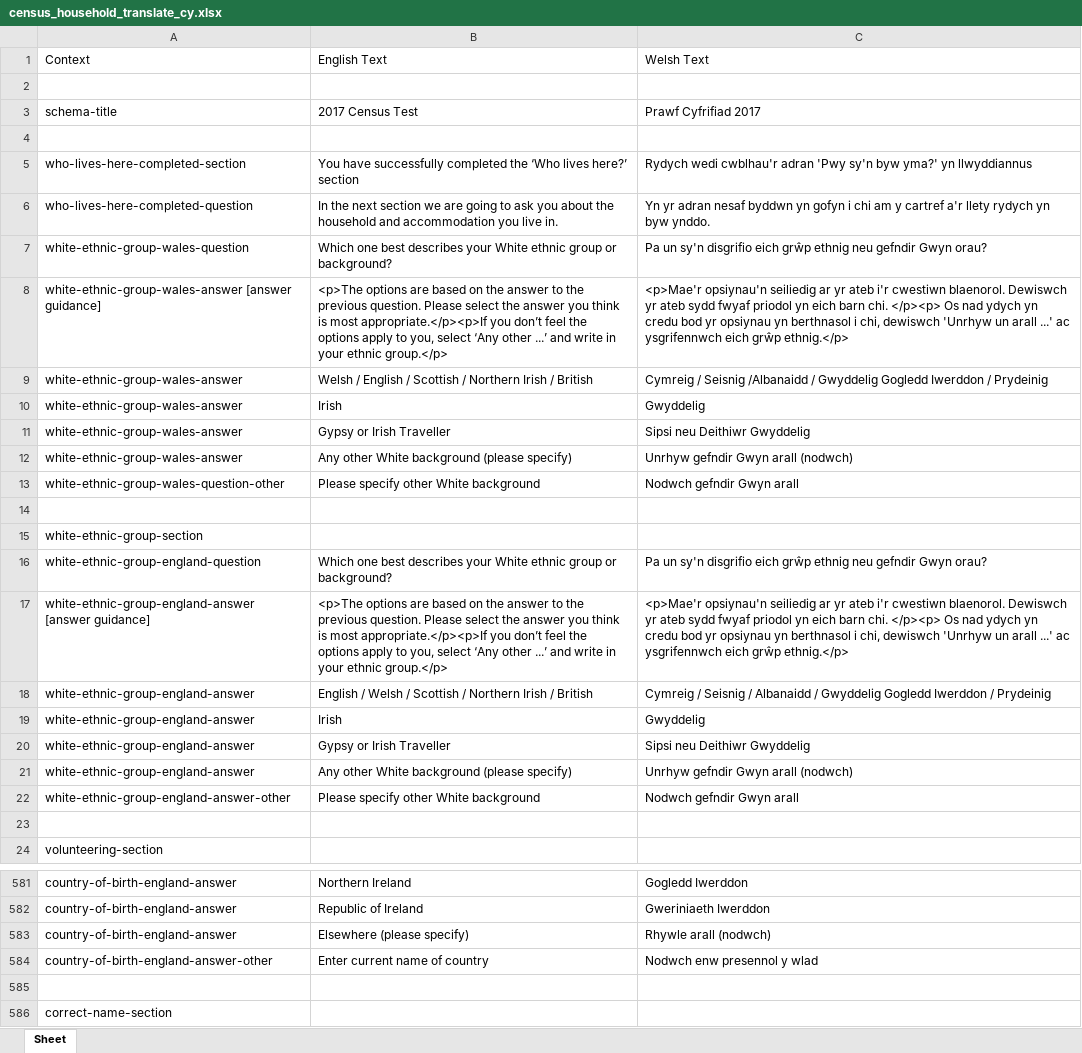
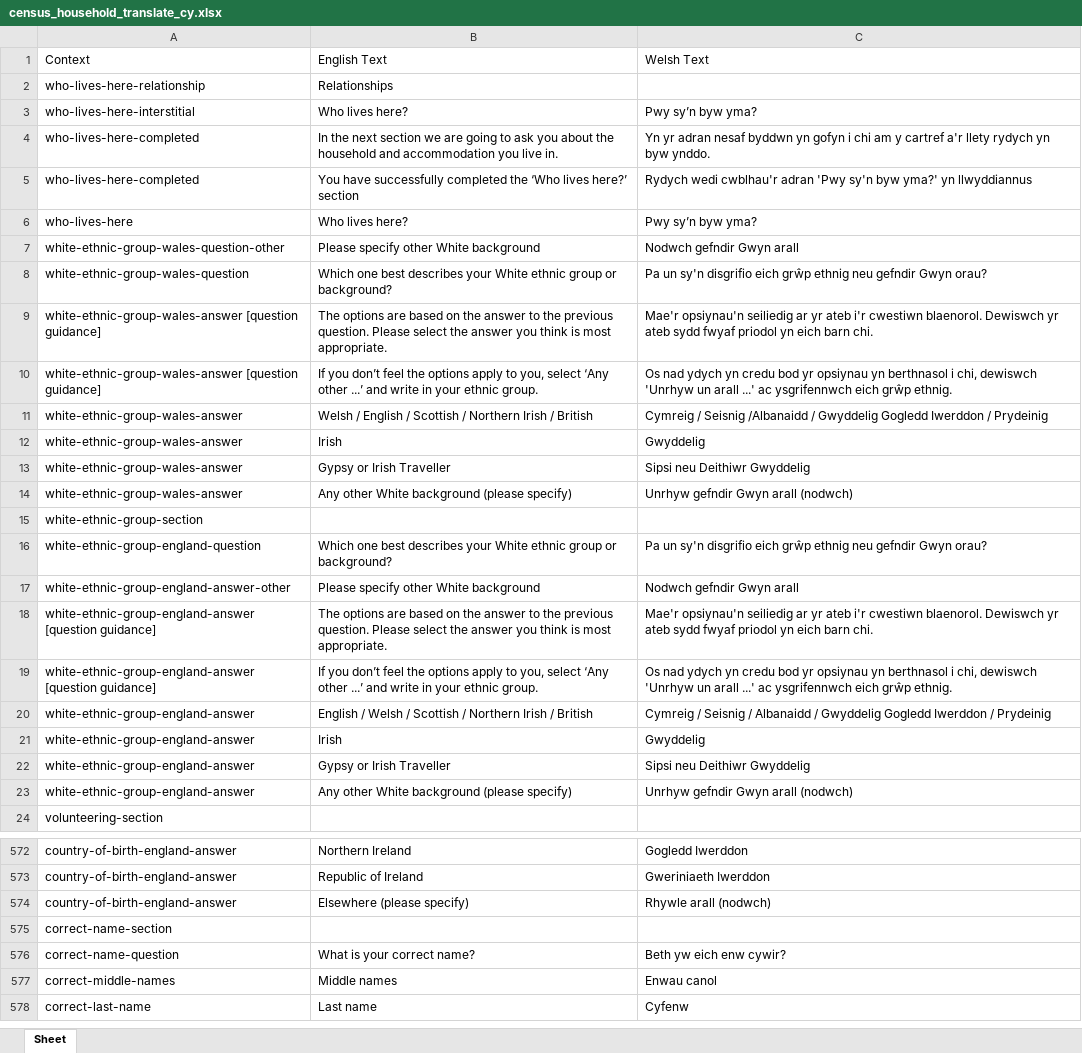
Before and after one commit to ONSdigital/eq-translations, an Excel workbook: translations/census_household_translate_cy.xlsx, sheet Sheet, drawn as a sheet; only a part is shown, gaps mark what is left out; the shorter side is filled out with more unchanged rows; values as stored, in another font and other column widths than the file's, no borders; charts and pictures not drawn; removed rows and columns are numbered as before the commit, all else as after; the diff covers the shown part only; the diff names each change by its address in the sheet, - before the commit and + after, or states it on an @@ line.

Commit message:
New translations and modified scripts
It is possible to extract and generate new translations
based on the latest schema structure

```diff
--- a/translations/census_household_translate_cy.xlsx (sheet Sheet)
+++ b/translations/census_household_translate_cy.xlsx (sheet Sheet)
-row 2: (empty)
+row 2: who-lives-here-relationship | Relationships
-row 3: schema-title | 2017 Census Test | Prawf Cyfrifiad 2017
-row 3: (empty)
+row 3: who-lives-here-interstitial | Who lives here? | Pwy sy’n byw yma?
+row 4: who-lives-here-completed | In the next section we are going to ask you about the household and accommodation you live in. | Yn yr adran nesaf byddwn yn gofyn i chi am y cartref a'r llety rydych yn byw ynddo.
-A5: who-lives-here-completed-section
+A5: who-lives-here-completed
@@ row 6 moved to row 645: who-lives-here-completed-question @@
@@ row 661 moved to row 6: who-lives-here @@
@@ row 13 moved to row 7: white-ethnic-group-wales-question-other @@
-A9: white-ethnic-group-wales-answer [answer guidance]
+A9: white-ethnic-group-wales-answer [question guidance]
-B9: <p>The options are based on the answer to the previous question. Please select the answer you think is most appropriate.</p><p>If you don’t feel the options apply to you, select ‘Any other ...’ and write in your ethnic group.</p>
+B9: The options are based on the answer to the previous question. Please select the answer you think is most appropriate.
-C9: <p>Mae'r opsiynau'n seiliedig ar yr ateb i'r cwestiwn blaenorol. Dewiswch yr ateb sydd fwyaf priodol yn eich barn chi. </p><p> Os nad ydych yn credu bod yr opsiynau yn berthnasol i chi, dewiswch 'Unrhyw un arall ...' ac ysgrifennwch eich grŵp ethnig.</p>
+C9: Mae'r opsiynau'n seiliedig ar yr ateb i'r cwestiwn blaenorol. Dewiswch yr ateb sydd fwyaf priodol yn eich barn chi.
+row 10: white-ethnic-group-wales-answer [question guidance] | If you don’t feel the options apply to you, select ‘Any other ...’ and write in your ethnic group. | Os nad ydych yn credu bod yr opsiynau yn berthnasol i chi, dewiswch 'Unrhyw un arall ...' ac ysgrifennwch eich grŵp ethnig.
-row 14: (empty)
@@ row 22 moved to row 17: white-ethnic-group-england-answer-other @@
-A18: white-ethnic-group-england-answer [answer guidance]
+A18: white-ethnic-group-england-answer [question guidance]
-B18: <p>The options are based on the answer to the previous question. Please select the answer you think is most appropriate.</p><p>If you don’t feel the options apply to you, select ‘Any other ...’ and write in your ethnic group.</p>
+B18: The options are based on the answer to the previous question. Please select the answer you think is most appropriate.
-C18: <p>Mae'r opsiynau'n seiliedig ar yr ateb i'r cwestiwn blaenorol. Dewiswch yr ateb sydd fwyaf priodol yn eich barn chi. </p><p> Os nad ydych yn credu bod yr opsiynau yn berthnasol i chi, dewiswch 'Unrhyw un arall ...' ac ysgrifennwch eich grŵp ethnig.</p>
+C18: Mae'r opsiynau'n seiliedig ar yr ateb i'r cwestiwn blaenorol. Dewiswch yr ateb sydd fwyaf priodol yn eich barn chi.
+row 19: white-ethnic-group-england-answer [question guidance] | If you don’t feel the options apply to you, select ‘Any other ...’ and write in your ethnic group. | Os nad ydych yn credu bod yr opsiynau yn berthnasol i chi, dewiswch 'Unrhyw un arall ...' ac ysgrifennwch eich grŵp ethnig.
-row 23: (empty)
@@ row 584 moved to row 568: country-of-birth-england-answer-other @@
-row 585: (empty)
```
Also changed, not shown: 95 added rows, 72 removed rows, 33 moved rows and 62 edited cells elsewhere in this sheet, charts or pictures, translations/census_individual_translate_cy.xlsx, 7 other files.
